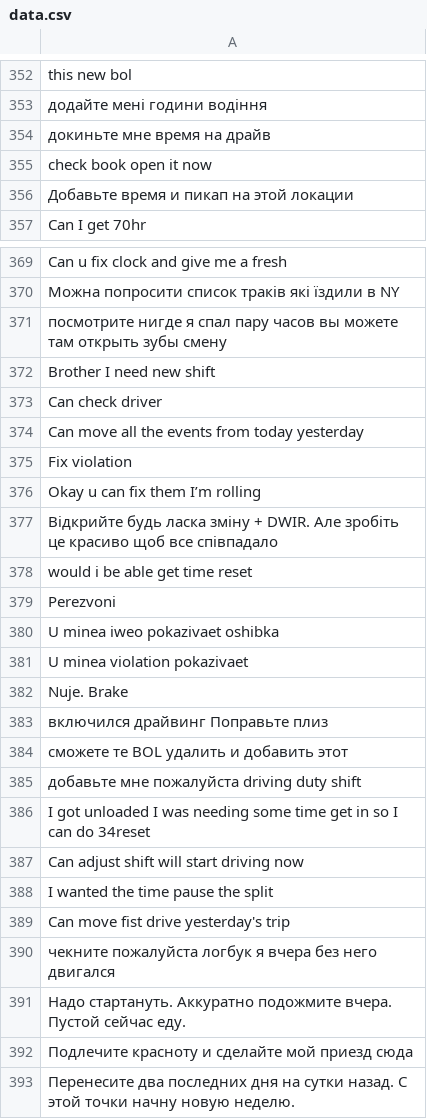
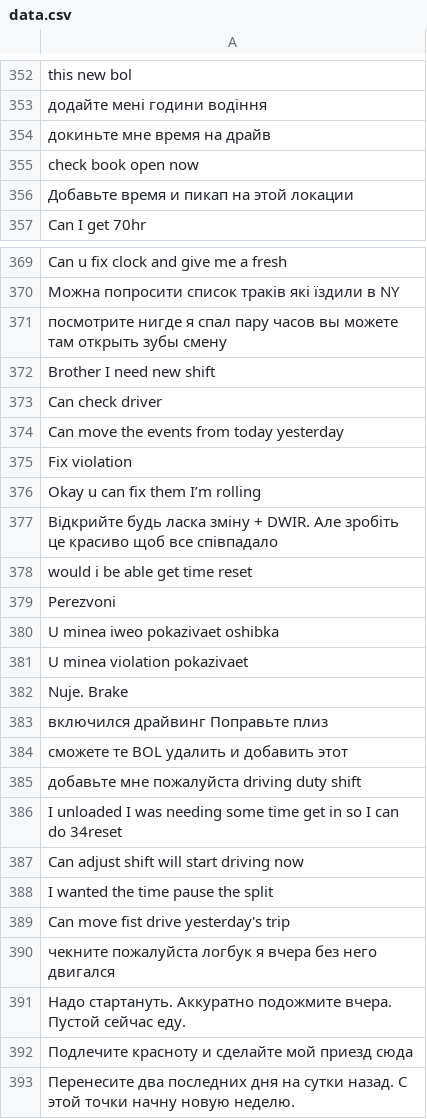
Before and after one commit to NewJong/queue_tg_bot, a CSV file: data.csv, drawn as a sheet; only a part is shown, gaps mark what is left out; the diff covers the shown part only.

```diff
--- a/data.csv
+++ b/data.csv
@@ -354,3 +354,3 @@ this new bol
 докиньте мне время на драйв
-check book open it now
+check book open now
 Добавьте время и пикап на этой локации
@@ -373,3 +373,3 @@ Brother I need new shift
 Can check driver
-Can move  all the events from today yesterday
+Can move the events from today yesterday
 Fix violation
@@ -385,3 +385,3 @@ Nuje. Brake
 добавьте мне пожалуйста driving duty shift
-I got unloaded I was needing some time get in so I can do 34reset
+I unloaded I was needing some time get in so I can do 34reset
 Can adjust shift will start driving now
```
Also changed, not shown: 7 edited cells elsewhere in this file, 1 other file.
